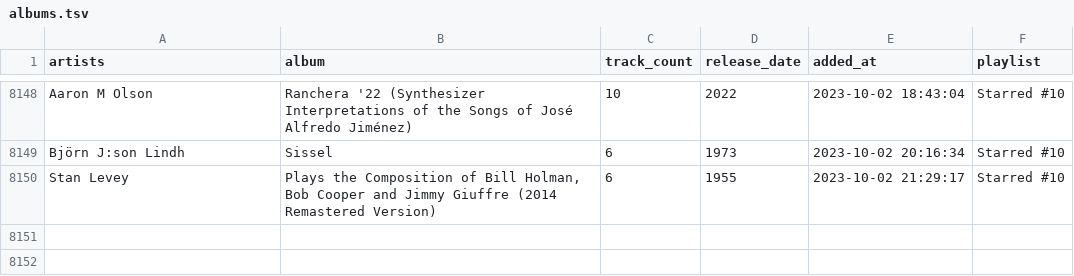
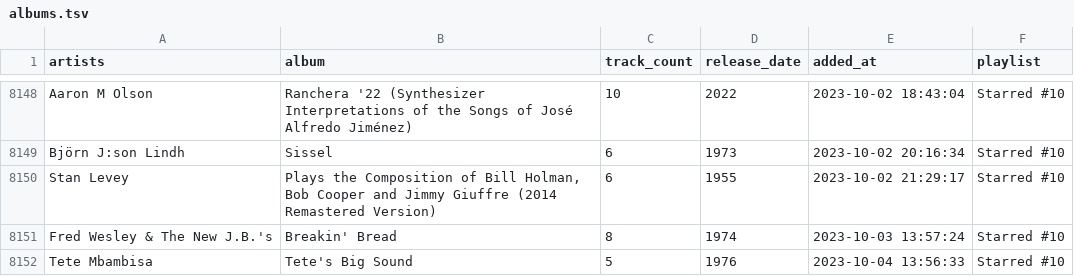
Before and after one commit to ccb012100/spotify-playlists, a TSV file: albums.tsv, drawn as a sheet; only a part is shown, gaps mark what is left out.

Commit message:
add 2 albums

```diff
--- a/albums.tsv
+++ b/albums.tsv
@@ -8150 +8150,3 @@ Björn J:son Lindh	Sissel	6	1973	2023-10-02 20:16:34	Starred #10
 Stan Levey	Plays the Composition of Bill Holman, Bob Cooper and Jimmy Giuffre (2014 Remastered Version)	6	1955	2023-10-02 21:29:17	Starred #10
+Fred Wesley & The New J.B.'s	Breakin' Bread	8	1974	2023-10-03 13:57:24	Starred #10
+Tete Mbambisa	Tete's Big Sound	5	1976	2023-10-04 13:56:33	Starred #10
```
Also changed, not shown: sorted-albums.tsv.
